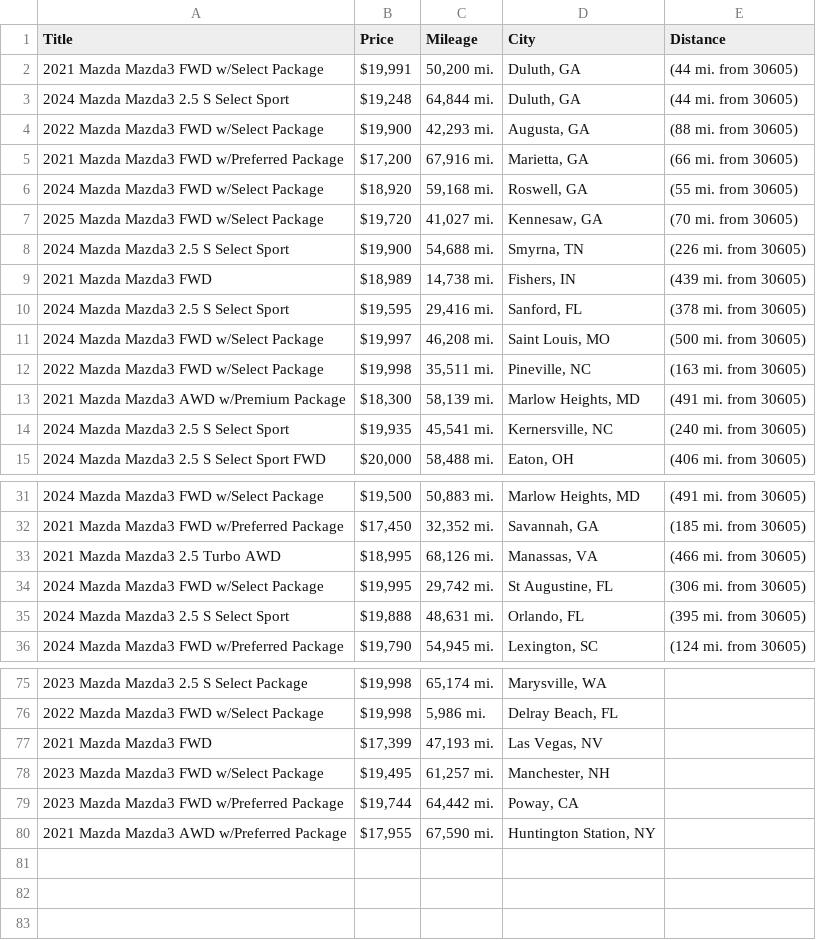
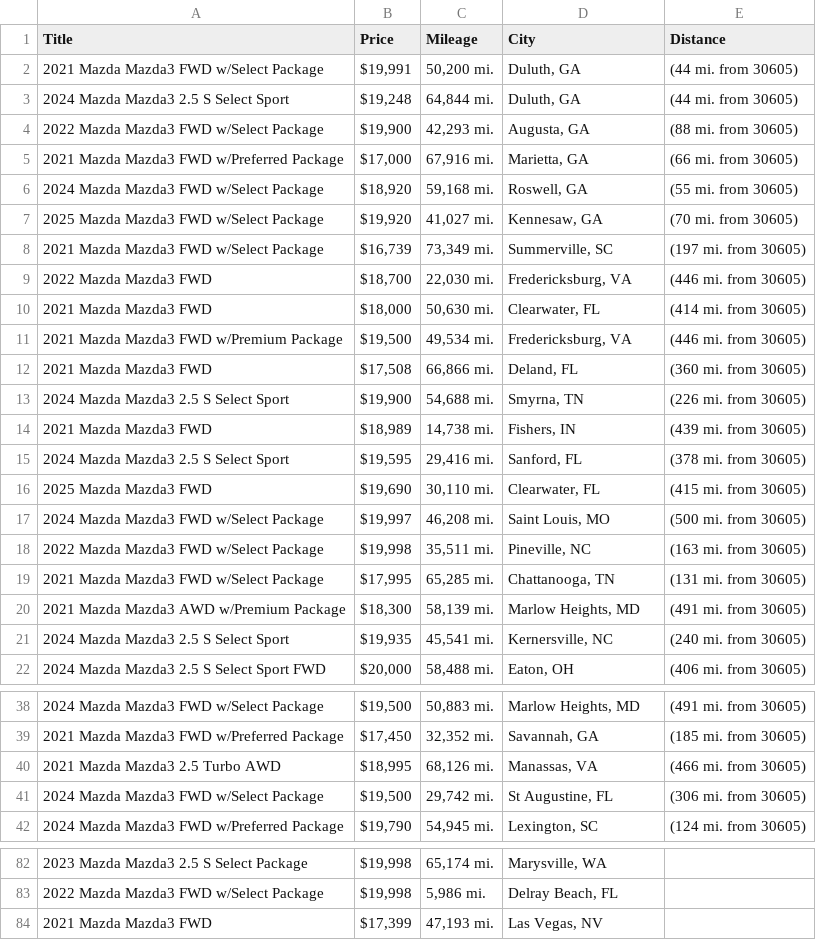
Before and after one commit to jwd0526/go-practice, a CSV file: listings.csv, drawn as a sheet; only a part is shown, gaps mark what is left out; the diff covers the shown part only.

```diff
--- a/listings.csv
+++ b/listings.csv
@@ -4,5 +4,10 @@ Title,Price,Mileage,City,Distance
 2022 Mazda Mazda3 FWD w/Select Package,"$19,900","42,293 mi.","Augusta, GA",(88 mi. from 30605)
-2021 Mazda Mazda3 FWD w/Preferred Package,"$17,200","67,916 mi.","Marietta, GA",(66 mi. from 30605)
+2021 Mazda Mazda3 FWD w/Preferred Package,"$17,000","67,916 mi.","Marietta, GA",(66 mi. from 30605)
 2024 Mazda Mazda3 FWD w/Select Package,"$18,920","59,168 mi.","Roswell, GA",(55 mi. from 30605)
-2025 Mazda Mazda3 FWD w/Select Package,"$19,720","41,027 mi.","Kennesaw, GA",(70 mi. from 30605)
+2025 Mazda Mazda3 FWD w/Select Package,"$19,920","41,027 mi.","Kennesaw, GA",(70 mi. from 30605)
+2021 Mazda Mazda3 FWD w/Select Package,"$16,739","73,349 mi.","Summerville, SC",(197 mi. from 30605)
+2022 Mazda Mazda3 FWD,"$18,700","22,030 mi.","Fredericksburg, VA",(446 mi. from 30605)
+2021 Mazda Mazda3 FWD,"$18,000","50,630 mi.","Clearwater, FL",(414 mi. from 30605)
+2021 Mazda Mazda3 FWD w/Premium Package,"$19,500","49,534 mi.","Fredericksburg, VA",(446 mi. from 30605)
+2021 Mazda Mazda3 FWD,"$17,508","66,866 mi.","Deland, FL",(360 mi. from 30605)
 2024 Mazda Mazda3 2.5 S Select Sport,"$19,900","54,688 mi.","Smyrna, TN",(226 mi. from 30605)
@@ -10,4 +15,6 @@ Title,Price,Mileage,City,Distance
 2024 Mazda Mazda3 2.5 S Select Sport,"$19,595","29,416 mi.","Sanford, FL",(378 mi. from 30605)
+2025 Mazda Mazda3 FWD,"$19,690","30,110 mi.","Clearwater, FL",(415 mi. from 30605)
 2024 Mazda Mazda3 FWD w/Select Package,"$19,997","46,208 mi.","Saint Louis, MO",(500 mi. from 30605)
 2022 Mazda Mazda3 FWD w/Select Package,"$19,998","35,511 mi.","Pineville, NC",(163 mi. from 30605)
+2021 Mazda Mazda3 FWD w/Select Package,"$17,995","65,285 mi.","Chattanooga, TN",(131 mi. from 30605)
 2021 Mazda Mazda3 AWD w/Premium Package,"$18,300","58,139 mi.","Marlow Heights, MD",(491 mi. from 30605)
@@ -33,4 +40,3 @@ Title,Price,Mileage,City,Distance
 2021 Mazda Mazda3 2.5 Turbo AWD,"$18,995","68,126 mi.","Manassas, VA",(466 mi. from 30605)
-2024 Mazda Mazda3 FWD w/Select Package,"$19,995","29,742 mi.","St Augustine, FL",(306 mi. from 30605)
-2024 Mazda Mazda3 2.5 S Select Sport,"$19,888","48,631 mi.","Orlando, FL",(395 mi. from 30605)
+2024 Mazda Mazda3 FWD w/Select Package,"$19,500","29,742 mi.","St Augustine, FL",(306 mi. from 30605)
 2024 Mazda Mazda3 FWD w/Preferred Package,"$19,790","54,945 mi.","Lexington, SC",(124 mi. from 30605)
@@ -77,4 +84 @@ Title,Price,Mileage,City,Distance
 2021 Mazda Mazda3 FWD,"$17,399","47,193 mi.","Las Vegas, NV",
-2023 Mazda Mazda3 FWD w/Select Package,"$19,495","61,257 mi.","Manchester, NH",
-2023 Mazda Mazda3 FWD w/Preferred Package,"$19,744","64,442 mi.","Poway, CA",
-2021 Mazda Mazda3 AWD w/Preferred Package,"$17,955","67,590 mi.","Huntington Station, NY",
```
Also changed, not shown: 5 added rows, 4 removed rows and 10 edited cells elsewhere in this file, 1 other file.
